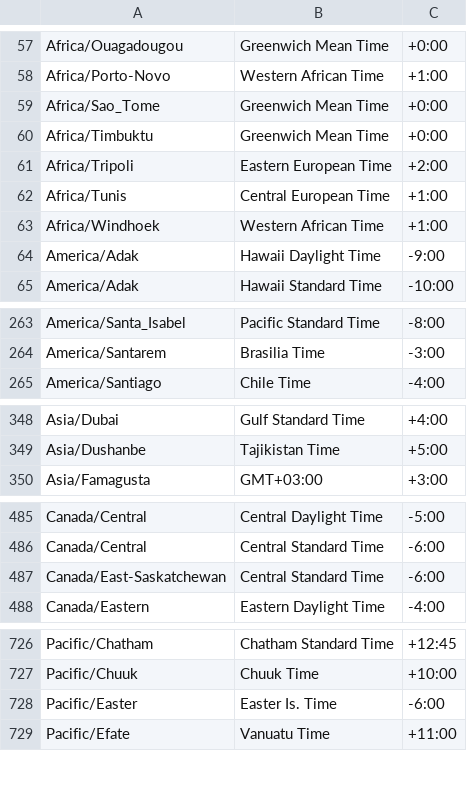
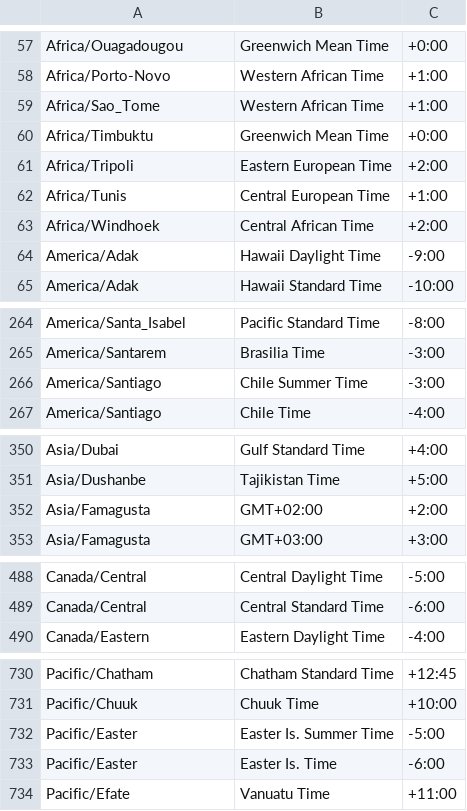
Before and after one commit to midoribashikk/TimeZoneList, a CSV file: Java/timezone.csv, drawn as a sheet; only a part is shown, gaps mark what is left out; the diff covers the shown part only.

```diff
--- a/Java/timezone.csv
+++ b/Java/timezone.csv
@@ -58,3 +58,3 @@ Africa/Ouagadougou,Greenwich Mean Time,+0:00
 Africa/Porto-Novo,Western African Time,+1:00
-Africa/Sao_Tome,Greenwich Mean Time,+0:00
+Africa/Sao_Tome,Western African Time,+1:00
 Africa/Timbuktu,Greenwich Mean Time,+0:00
@@ -62,3 +62,3 @@ Africa/Tripoli,Eastern European Time,+2:00
 Africa/Tunis,Central European Time,+1:00
-Africa/Windhoek,Western African Time,+1:00
+Africa/Windhoek,Central African Time,+2:00
 America/Adak,Hawaii Daylight Time,-9:00
@@ -264,2 +265,3 @@ America/Santa_Isabel,Pacific Standard Time,-8:00
 America/Santarem,Brasilia Time,-3:00
+America/Santiago,Chile Summer Time,-3:00
 America/Santiago,Chile Time,-4:00
@@ -349,2 +351,3 @@ Asia/Dubai,Gulf Standard Time,+4:00
 Asia/Dushanbe,Tajikistan Time,+5:00
+Asia/Famagusta,GMT+02:00,+2:00
 Asia/Famagusta,GMT+03:00,+3:00
@@ -486,3 +489,2 @@ Canada/Central,Central Daylight Time,-5:00
 Canada/Central,Central Standard Time,-6:00
-Canada/East-Saskatchewan,Central Standard Time,-6:00
 Canada/Eastern,Eastern Daylight Time,-4:00
@@ -727,2 +731,3 @@ Pacific/Chatham,Chatham Standard Time,+12:45
 Pacific/Chuuk,Chuuk Time,+10:00
+Pacific/Easter,Easter Is. Summer Time,-5:00
 Pacific/Easter,Easter Is. Time,-6:00
```
Also changed, not shown: 3 added rows, 6 removed rows and 3 edited cells elsewhere in this file.
